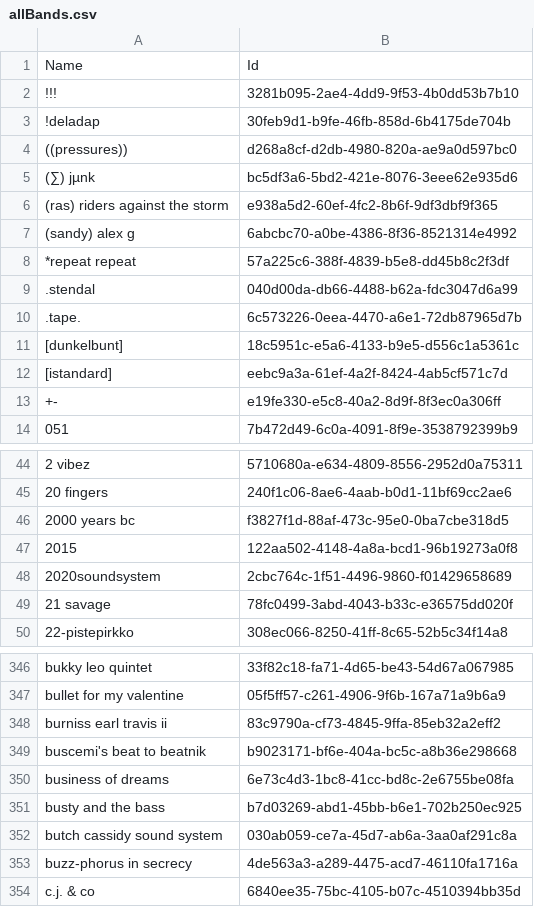
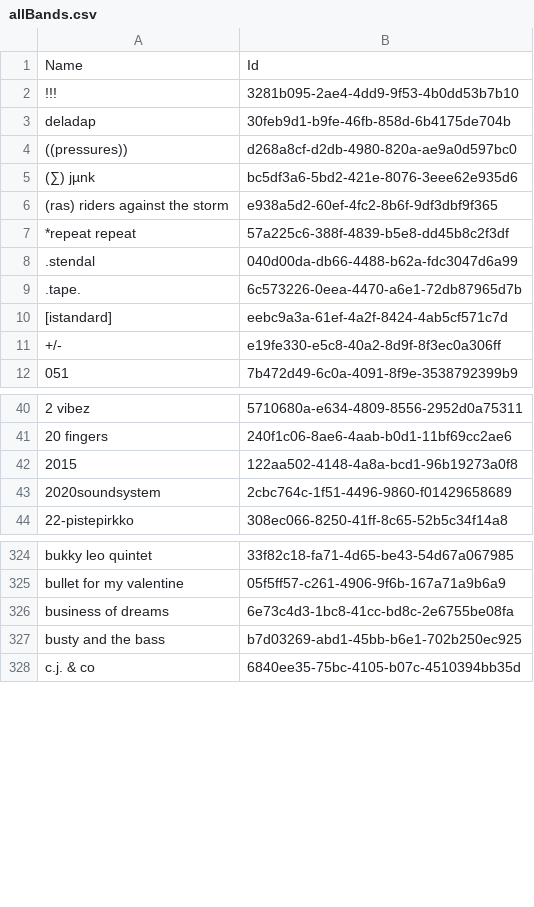
Before and after one commit to oduma/Sciendo.ExGraph, a CSV file: Sciendo.ExGraph/WIE/allBands.csv, drawn as a sheet; only a part is shown, gaps mark what is left out; the diff covers the shown part only.

```diff
--- a/Sciendo.ExGraph/WIE/allBands.csv
+++ b/Sciendo.ExGraph/WIE/allBands.csv
@@ -2,3 +2,3 @@ Name,Id
 !!!,3281b095-2ae4-4dd9-9f53-4b0dd53b7b10
-!deladap,30feb9d1-b9fe-46fb-858d-6b4175de704b
+deladap,30feb9d1-b9fe-46fb-858d-6b4175de704b
 ((pressures)),d268a8cf-d2db-4980-820a-ae9a0d597bc0
@@ -6,3 +6,2 @@ Name,Id
 (ras) riders against the storm,e938a5d2-60ef-4fc2-8b6f-9df3dbf9f365
-(sandy) alex g,6abcbc70-a0be-4386-8f36-8521314e4992
 *repeat repeat,57a225c6-388f-4839-b5e8-dd45b8c2f3df
@@ -10,5 +9,4 @@ Name,Id
 .tape.,6c573226-0eea-4470-a6e1-72db87965d7b
-[dunkelbunt],18c5951c-e5a6-4133-b9e5-d556c1a5361c
 [istandard],eebc9a3a-61ef-4a2f-8424-4ab5cf571c7d
-+-,e19fe330-e5c8-40a2-8d9f-8f3ec0a306ff
++/-,e19fe330-e5c8-40a2-8d9f-8f3ec0a306ff
 051,7b472d49-6c0a-4091-8f9e-3538792399b9
@@ -45,6 +41,4 @@ Name,Id
 20 fingers,240f1c06-8ae6-4aab-b0d1-11bf69cc2ae6
-2000 years bc,f3827f1d-88af-473c-95e0-0ba7cbe318d5
 2015,122aa502-4148-4a8a-bcd1-96b19273a0f8
 2020soundsystem,2cbc764c-1f51-4496-9860-f01429658689
-21 savage,78fc0499-3abd-4043-b33c-e36575dd020f
 22-pistepirkko,308ec066-8250-41ff-8c65-52b5c34f14a8
@@ -347,8 +325,4 @@ bukky leo quintet,33f82c18-fa71-4d65-be43-54d67a067985
 bullet for my valentine,05f5ff57-c261-4906-9f6b-167a71a9b6a9
-burniss earl travis ii,83c9790a-cf73-4845-9ffa-85eb32a2eff2
-buscemi's beat to beatnik,b9023171-bf6e-404a-bc5c-a8b36e298668
 business of dreams,6e73c4d3-1bc8-41cc-bd8c-2e6755be08fa
 busty and the bass,b7d03269-abd1-45bb-b6e1-702b250ec925
-butch cassidy sound system,030ab059-ce7a-45d7-ab6a-3aa0af291c8a
-buzz-phorus in secrecy,4de563a3-a289-4475-acd7-46110fa1716a
 c.j. & co,6840ee35-75bc-4105-b07c-4510394bb35d
```
Also changed, not shown: 18 removed rows and 16 edited cells elsewhere in this file, 19 other files.
